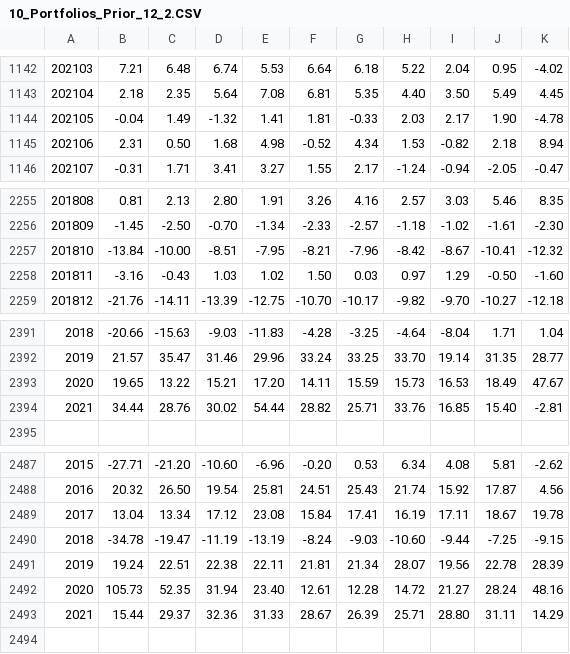
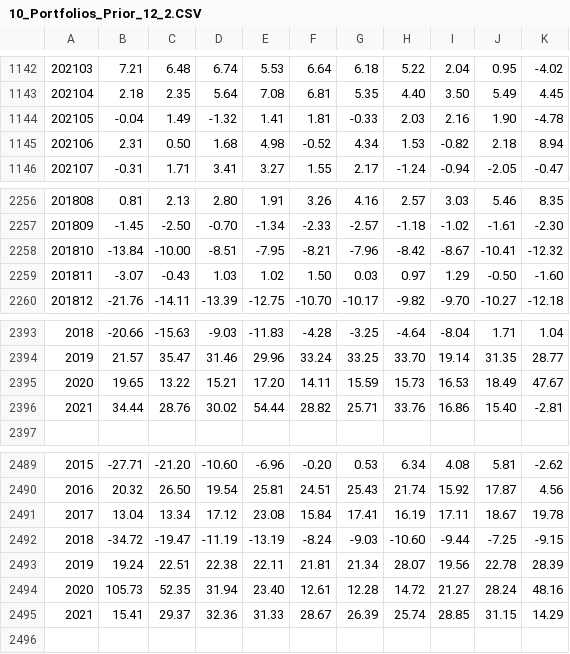
Before and after one commit to estelletessaro/AM14_group10, a CSV file: 10_Portfolios_Prior_12_2.CSV, drawn as a sheet; only a part is shown, gaps mark what is left out; addresses are those after the commit; the diff covers the shown part only; the diff names each change by its address in the sheet, - before the commit and + after, or states it on an @@ line.

```diff
--- a/10_Portfolios_Prior_12_2.CSV
+++ b/10_Portfolios_Prior_12_2.CSV
-I1144: 2.17
+I1144: 2.16
-B2259: -3.16
+B2259: -3.07
-I2396: 16.85
+I2396: 16.86
-B2492: -34.78
+B2492: -34.72
-B2495: 15.44
+B2495: 15.41
-H2495: 25.71
+H2495: 25.74
-I2495: 28.80
+I2495: 28.85
-J2495: 31.11
+J2495: 31.15
```
Also changed, not shown: 4 added rows and 22 edited cells elsewhere in this file, 8 other files.
